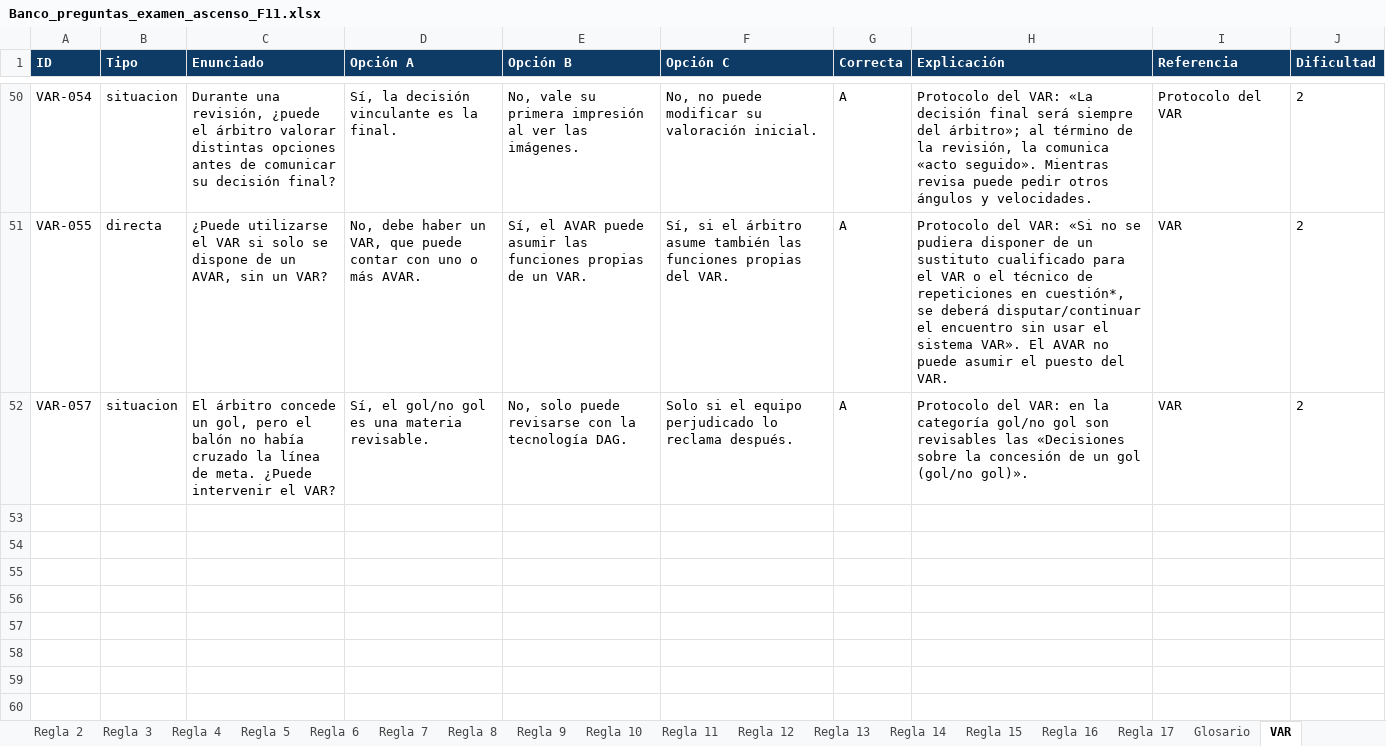
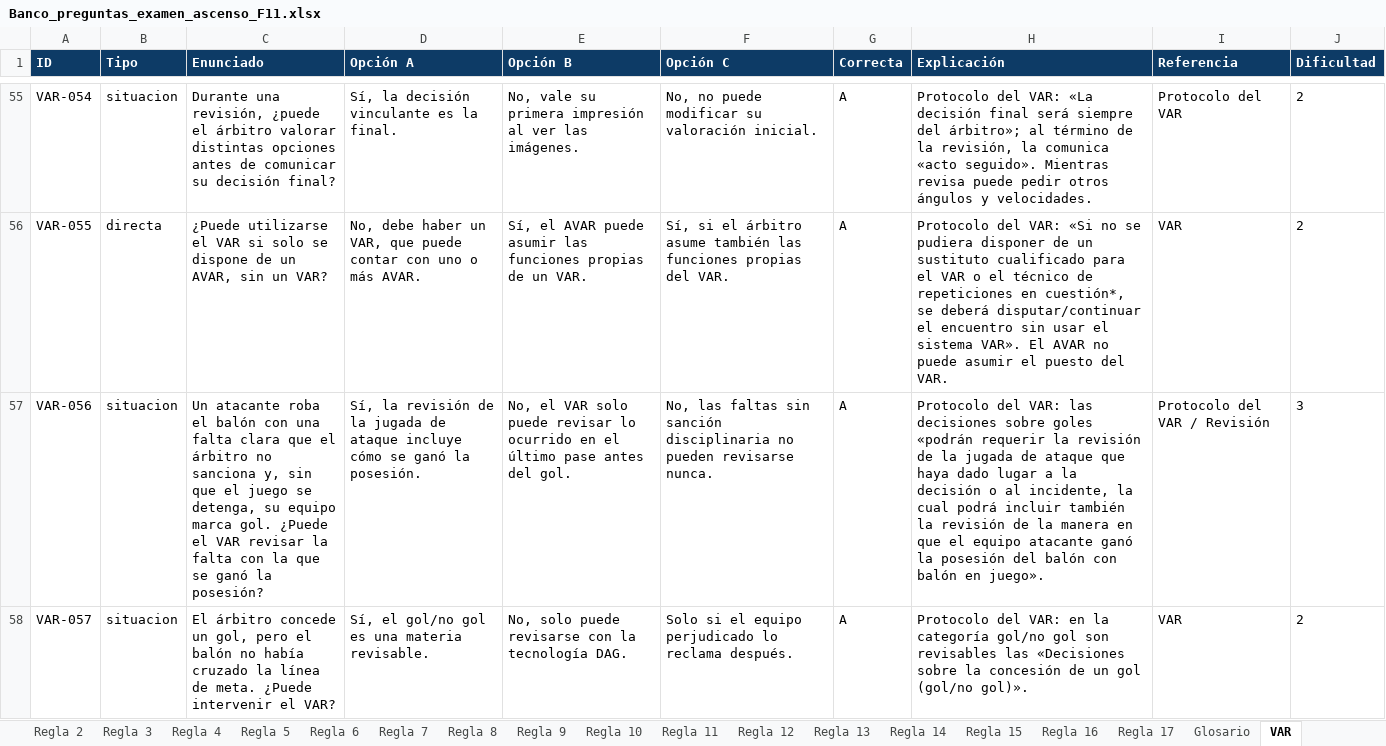
Before and after one commit to ivanmc28/examen-f11, an Excel workbook: banco/Banco_preguntas_examen_ascenso_F11.xlsx, sheet VAR, drawn as a sheet; only a part is shown, gaps mark what is left out; values as stored, in another font and other column widths than the file's, no borders; the diff covers the shown part only; the diff names each change by its address in the sheet, - before the commit and + after, or states it on an @@ line.

```diff
--- a/banco/Banco_preguntas_examen_ascenso_F11.xlsx (sheet VAR)
+++ b/banco/Banco_preguntas_examen_ascenso_F11.xlsx (sheet VAR)
+row 57: VAR-056 | situacion | Un atacante roba el balón con una falta clara que el árbitro no sanciona y, sin que el juego se detenga, su equipo marca gol. ¿Puede el VAR revisar la falta con la que se ganó la posesión? | Sí, la revisión de la jugada de ataque incluye cómo se ganó la posesión. | No, el VAR solo puede revisar lo ocurrido en el último pase antes del gol. | No, las faltas sin sanción disciplinaria no pueden revisarse nunca. | A | Protocolo del VAR: las decisiones sobre goles «podrán requerir la revisión de la jugada de ataque que haya dado lugar a la decisión o al incidente, la cual podrá incluir también la revisión de la manera en que el equipo atacante ganó la posesión del balón con balón en juego». | Protocolo del VAR / Revisión | 3
```
Also changed, not shown: 11 added rows elsewhere in this sheet, sheet Banco de preguntas, sheet Regla 6, sheet Regla 3, sheet Regla 5, sheet Regla 1, sheet Regla 12, 4 more sheets, 2 other files.
